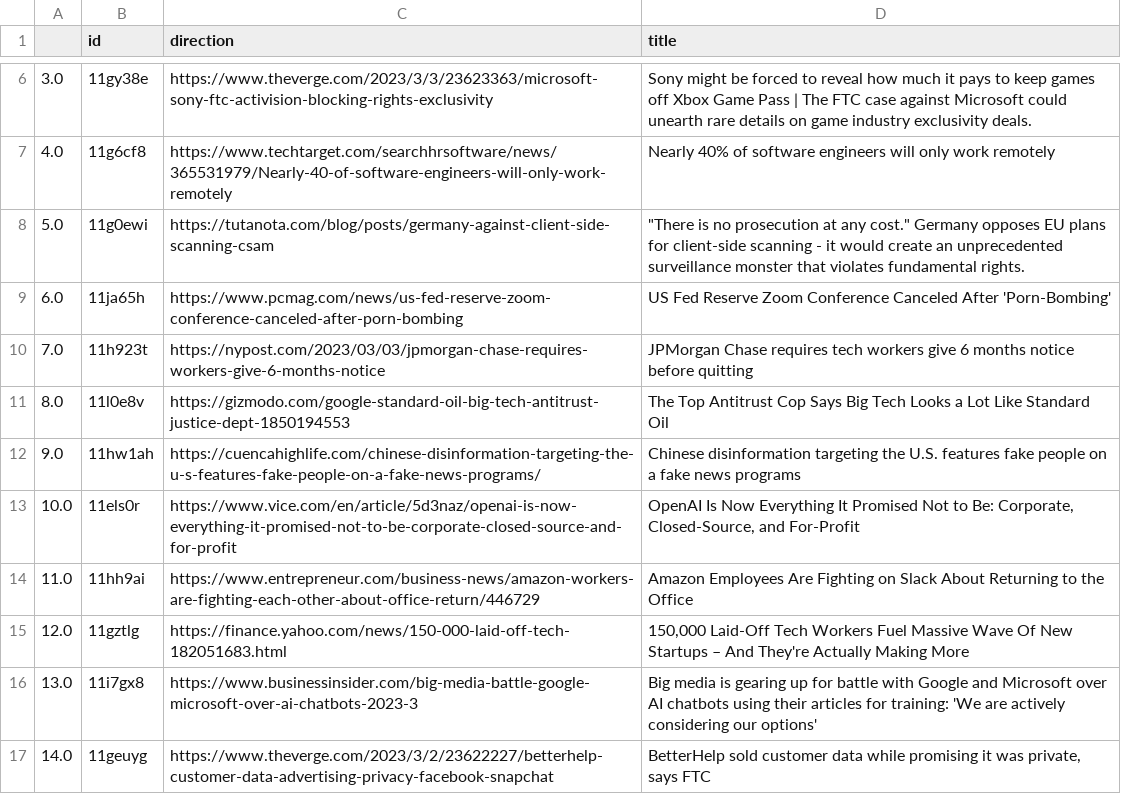
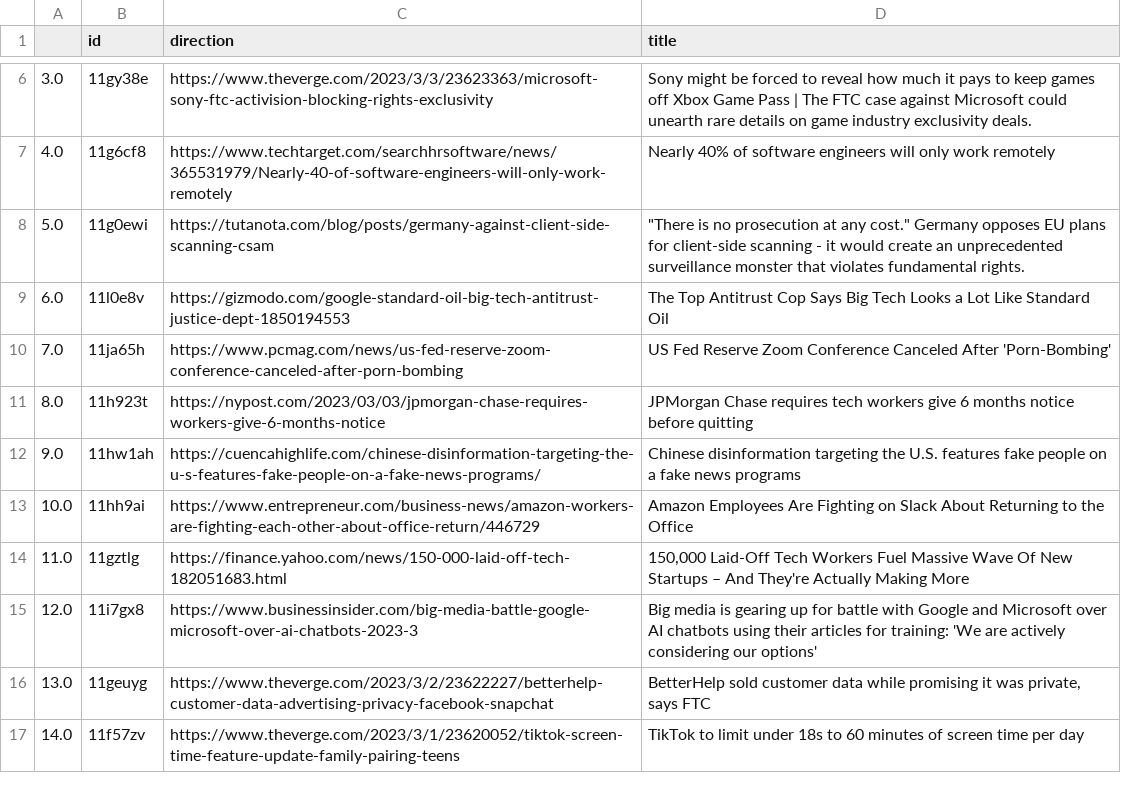
Before and after one commit to jesusyanez/Techline, a CSV file: top10weekly.csv, drawn as a sheet; only a part is shown, gaps mark what is left out.

Commit message:
latest update

```diff
--- a/top10weekly.csv
+++ b/top10weekly.csv
@@ -8,10 +8,10 @@
 5.0,11g0ewi,https://tutanota.com/blog/posts/germany-against-client-side-scanning-csam,"""There is no prosecution at any cost."" Germany opposes EU plans for client-side scanning - it would create an unprecedented surveillance monster that violates fundamental rights."
-6.0,11ja65h,https://www.pcmag.com/news/us-fed-reserve-zoom-conference-canceled-after-porn-bombing,US Fed Reserve Zoom Conference Canceled After 'Porn-Bombing'
-7.0,11h923t,https://nypost.com/2023/03/03/jpmorgan-chase-requires-workers-give-6-months-notice,JPMorgan Chase requires tech workers give 6 months notice before quitting
-8.0,11l0e8v,https://gizmodo.com/google-standard-oil-big-tech-antitrust-justice-dept-1850194553,The Top Antitrust Cop Says Big Tech Looks a Lot Like Standard Oil
+6.0,11l0e8v,https://gizmodo.com/google-standard-oil-big-tech-antitrust-justice-dept-1850194553,The Top Antitrust Cop Says Big Tech Looks a Lot Like Standard Oil
+7.0,11ja65h,https://www.pcmag.com/news/us-fed-reserve-zoom-conference-canceled-after-porn-bombing,US Fed Reserve Zoom Conference Canceled After 'Porn-Bombing'
+8.0,11h923t,https://nypost.com/2023/03/03/jpmorgan-chase-requires-workers-give-6-months-notice,JPMorgan Chase requires tech workers give 6 months notice before quitting
 9.0,11hw1ah,https://cuencahighlife.com/chinese-disinformation-targeting-the-u-s-features-fake-people-on-a-fake-news-programs/,Chinese disinformation targeting the U.S. features fake people on a fake news programs
-10.0,11els0r,https://www.vice.com/en/article/5d3naz/openai-is-now-everything-it-promised-not-to-be-corporate-closed-source-and-for-profit,"OpenAI Is Now Everything It Promised Not to Be: Corporate, Closed-Source, and For-Profit"
-11.0,11hh9ai,https://www.entrepreneur.com/business-news/amazon-workers-are-fighting-each-other-about-office-return/446729,Amazon Employees Are Fighting on Slack About Returning to the Office
-12.0,11gztlg,https://finance.yahoo.com/news/150-000-laid-off-tech-182051683.html,"150,000 Laid-Off Tech Workers Fuel Massive Wave Of New Startups – And They're Actually Making More"
-13.0,11i7gx8,https://www.businessinsider.com/big-media-battle-google-microsoft-over-ai-chatbots-2023-3,Big media is gearing up for battle with Google and Microsoft over AI chatbots using their articles for training: 'We are actively considering our options'
-14.0,11geuyg,https://www.theverge.com/2023/3/2/23622227/betterhelp-customer-data-advertising-privacy-facebook-snapchat,"BetterHelp sold customer data while promising it was private, says FTC"
+10.0,11hh9ai,https://www.entrepreneur.com/business-news/amazon-workers-are-fighting-each-other-about-office-return/446729,Amazon Employees Are Fighting on Slack About Returning to the Office
+11.0,11gztlg,https://finance.yahoo.com/news/150-000-laid-off-tech-182051683.html,"150,000 Laid-Off Tech Workers Fuel Massive Wave Of New Startups – And They're Actually Making More"
+12.0,11i7gx8,https://www.businessinsider.com/big-media-battle-google-microsoft-over-ai-chatbots-2023-3,Big media is gearing up for battle with Google and Microsoft over AI chatbots using their articles for training: 'We are actively considering our options'
+13.0,11geuyg,https://www.theverge.com/2023/3/2/23622227/betterhelp-customer-data-advertising-privacy-facebook-snapchat,"BetterHelp sold customer data while promising it was private, says FTC"
+14.0,11f57zv,https://www.theverge.com/2023/3/1/23620052/tiktok-screen-time-feature-update-family-pairing-teens,TikTok to limit under 18s to 60 minutes of screen time per day
```
